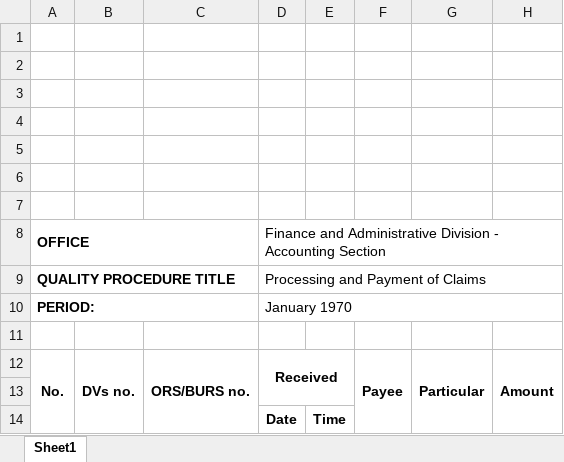
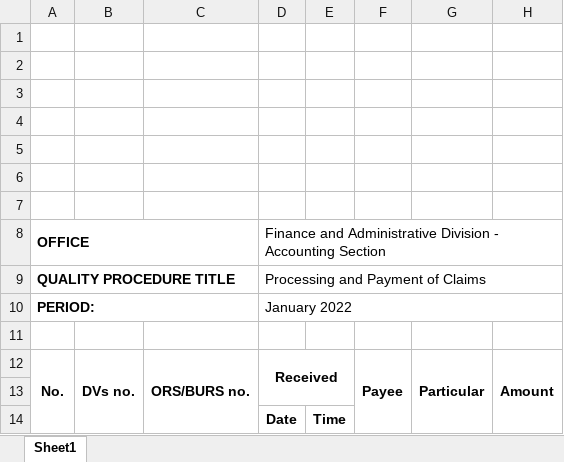
Before and after one commit to itskimeng/fas2020, an Excel workbook: @Functions/ddateexport1.xlsx, sheet Sheet1, drawn as a sheet; only a part is shown; values as stored, in another font and other column widths than the file's, no borders; charts and pictures not drawn; the diff names each change by its address in the sheet, - before the commit and + after, or states it on an @@ line.

```diff
--- a/@Functions/ddateexport1.xlsx (sheet Sheet1)
+++ b/@Functions/ddateexport1.xlsx (sheet Sheet1)
-D10: January 1970
+D10: January 2022
```
Also changed, not shown: 17 other files.
